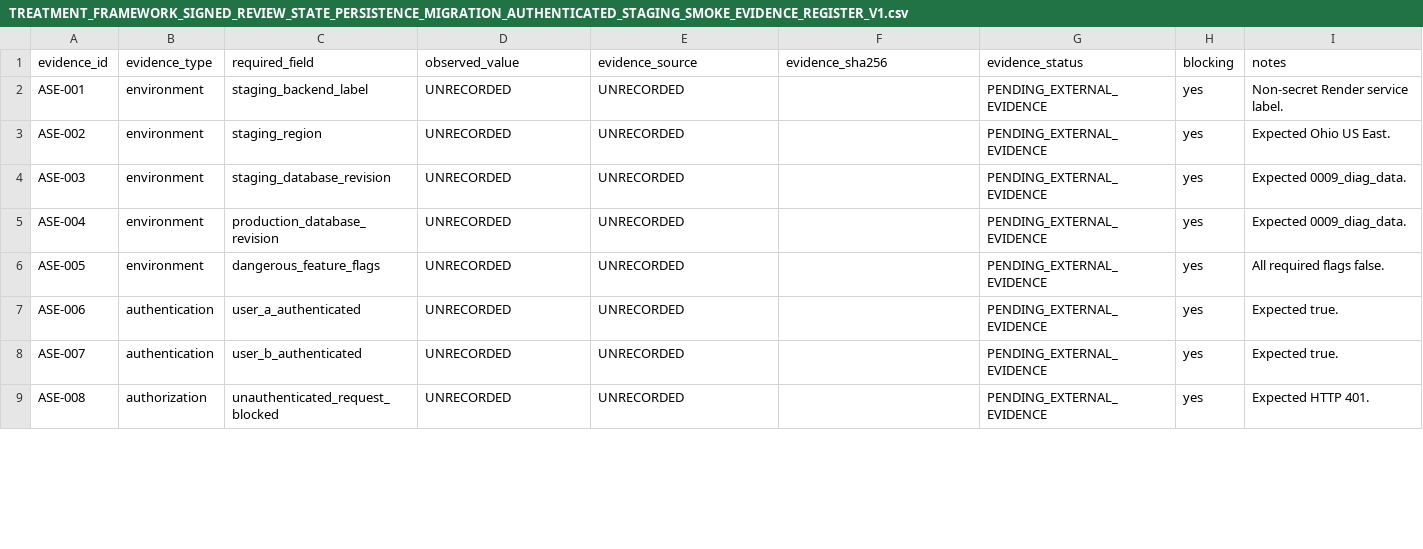
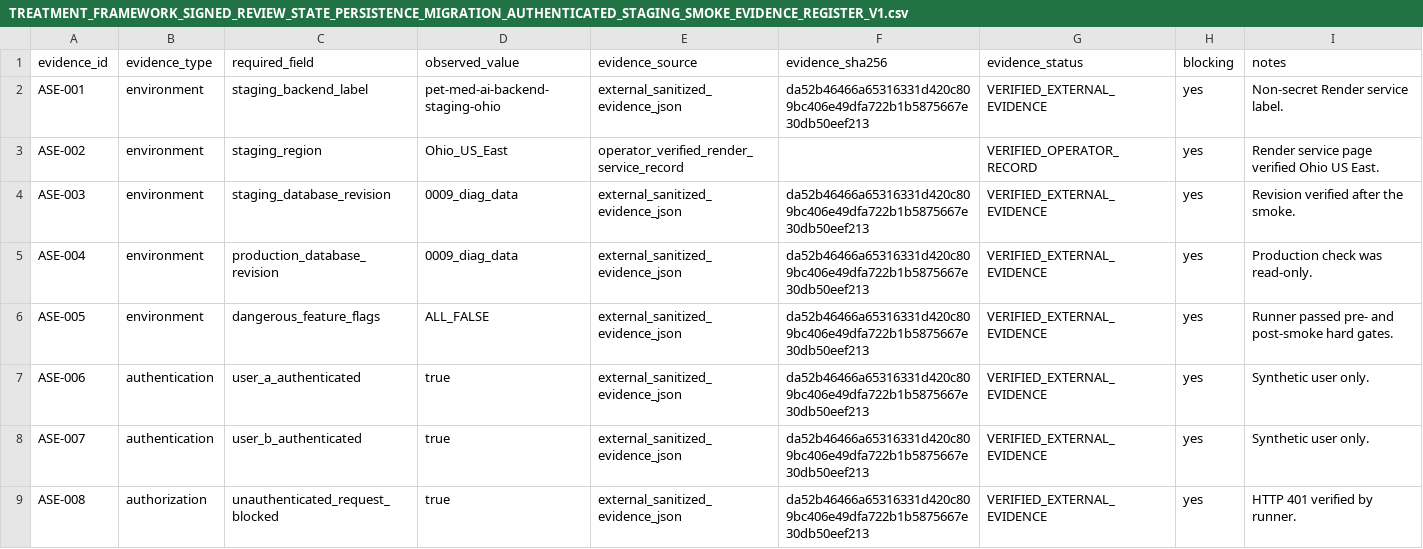
Before and after one commit to pet-med-ai/Pet-med-ai, a CSV file: docs/clinical_data/TREATMENT_FRAMEWORK_SIGNED_REVIEW_STATE_PERSISTENCE_MIGRATION_AUTHENTICATED_STAGING_SMOKE_EVIDENCE_REGISTER_V1.csv, drawn as a sheet; only a part is shown; the diff covers the shown part only.

Commit message:
Complete P0-03 authenticated staging smoke evidence

```diff
--- a/docs/clinical_data/TREATMENT_FRAMEWORK_SIGNED_REVIEW_STATE_PERSISTENCE_MIGRATION_AUTHENTICATED_STAGING_SMOKE_EVIDENCE_REGISTER_V1.csv
+++ b/docs/clinical_data/TREATMENT_FRAMEWORK_SIGNED_REVIEW_STATE_PERSISTENCE_MIGRATION_AUTHENTICATED_STAGING_SMOKE_EVIDENCE_REGISTER_V1.csv
@@ -1,9 +1,9 @@
 evidence_id,evidence_type,required_field,observed_value,evidence_source,evidence_sha256,evidence_status,blocking,notes
-ASE-001,environment,staging_backend_label,UNRECORDED,UNRECORDED,,PENDING_EXTERNAL_EVIDENCE,yes,Non-secret Render service label.
-ASE-002,environment,staging_region,UNRECORDED,UNRECORDED,,PENDING_EXTERNAL_EVIDENCE,yes,Expected Ohio US East.
-ASE-003,environment,staging_database_revision,UNRECORDED,UNRECORDED,,PENDING_EXTERNAL_EVIDENCE,yes,Expected 0009_diag_data.
-ASE-004,environment,production_database_revision,UNRECORDED,UNRECORDED,,PENDING_EXTERNAL_EVIDENCE,yes,Expected 0009_diag_data.
-ASE-005,environment,dangerous_feature_flags,UNRECORDED,UNRECORDED,,PENDING_EXTERNAL_EVIDENCE,yes,All required flags false.
-ASE-006,authentication,user_a_authenticated,UNRECORDED,UNRECORDED,,PENDING_EXTERNAL_EVIDENCE,yes,Expected true.
-ASE-007,authentication,user_b_authenticated,UNRECORDED,UNRECORDED,,PENDING_EXTERNAL_EVIDENCE,yes,Expected true.
-ASE-008,authorization,unauthenticated_request_blocked,UNRECORDED,UNRECORDED,,PENDING_EXTERNAL_EVIDENCE,yes,Expected HTTP 401.
+ASE-001,environment,staging_backend_label,pet-med-ai-backend-staging-ohio,external_sanitized_evidence_json,da52b46466a65316331d420c809bc406e49dfa722b1b5875667e30db50eef213,VERIFIED_EXTERNAL_EVIDENCE,yes,Non-secret Render service label.
+ASE-002,environment,staging_region,Ohio_US_East,operator_verified_render_service_record,,VERIFIED_OPERATOR_RECORD,yes,Render service page verified Ohio US East.
+ASE-003,environment,staging_database_revision,0009_diag_data,external_sanitized_evidence_json,da52b46466a65316331d420c809bc406e49dfa722b1b5875667e30db50eef213,VERIFIED_EXTERNAL_EVIDENCE,yes,Revision verified after the smoke.
+ASE-004,environment,production_database_revision,0009_diag_data,external_sanitized_evidence_json,da52b46466a65316331d420c809bc406e49dfa722b1b5875667e30db50eef213,VERIFIED_EXTERNAL_EVIDENCE,yes,Production check was read-only.
+ASE-005,environment,dangerous_feature_flags,ALL_FALSE,external_sanitized_evidence_json,da52b46466a65316331d420c809bc406e49dfa722b1b5875667e30db50eef213,VERIFIED_EXTERNAL_EVIDENCE,yes,Runner passed pre- and post-smoke hard gates.
+ASE-006,authentication,user_a_authenticated,true,external_sanitized_evidence_json,da52b46466a65316331d420c809bc406e49dfa722b1b5875667e30db50eef213,VERIFIED_EXTERNAL_EVIDENCE,yes,Synthetic user only.
+ASE-007,authentication,user_b_authenticated,true,external_sanitized_evidence_json,da52b46466a65316331d420c809bc406e49dfa722b1b5875667e30db50eef213,VERIFIED_EXTERNAL_EVIDENCE,yes,Synthetic user only.
+ASE-008,authorization,unauthenticated_request_blocked,true,external_sanitized_evidence_json,da52b46466a65316331d420c809bc406e49dfa722b1b5875667e30db50eef213,VERIFIED_EXTERNAL_EVIDENCE,yes,HTTP 401 verified by runner.
```
Also changed, not shown: 108 edited cells elsewhere in this file, docs/clinical_data/TREATMENT_FRAMEWORK_SIGNED_REVIEW_STATE_PERSISTENCE_MIGRATION_AUTHENTICATED_STAGING_SMOKE_CHECKLIST_V1.csv, docs/clinical_data/TREATMENT_FRAMEWORK_SIGNED_REVIEW_STATE_PERSISTENCE_MIGRATION_AUTHENTICATED_STAGING_SMOKE_GO_NO_GO_V1.csv, 5 other files.
